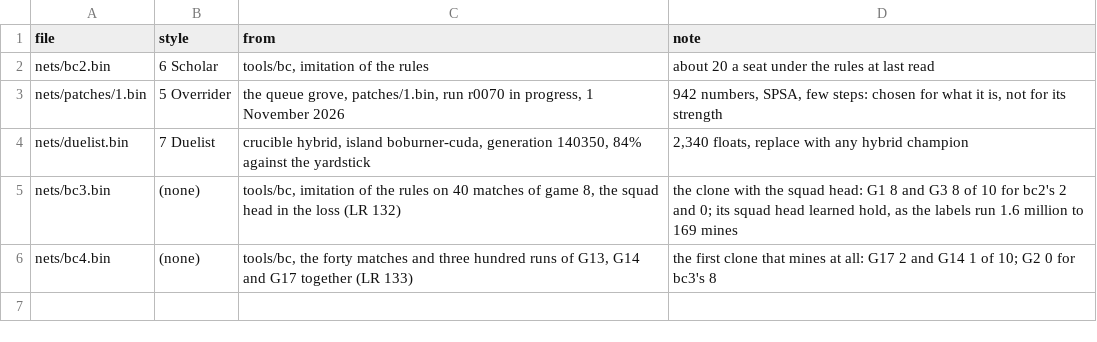
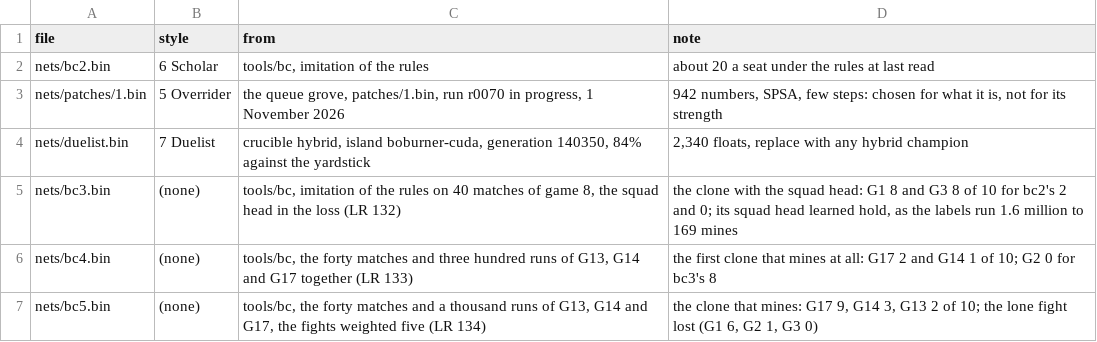
Before and after one commit to treadcore/treadcore, a TSV file: nets/styles.tsv, drawn as a sheet; the diff names each change by its address in the sheet, - before the commit and + after, or states it on an @@ line.

```diff
--- a/nets/styles.tsv
+++ b/nets/styles.tsv
+row 7: nets/bc5.bin | (none) | tools/bc, the forty matches and a thousand runs of G13, G14 and G17, the fights weighted five (LR 134) | the clone that mines: G17 9, G14 3, G13 2 of 10; the lone fight lost (G1 6, G2 1, G3 0)
```
Also changed, not shown: 6 other files.
